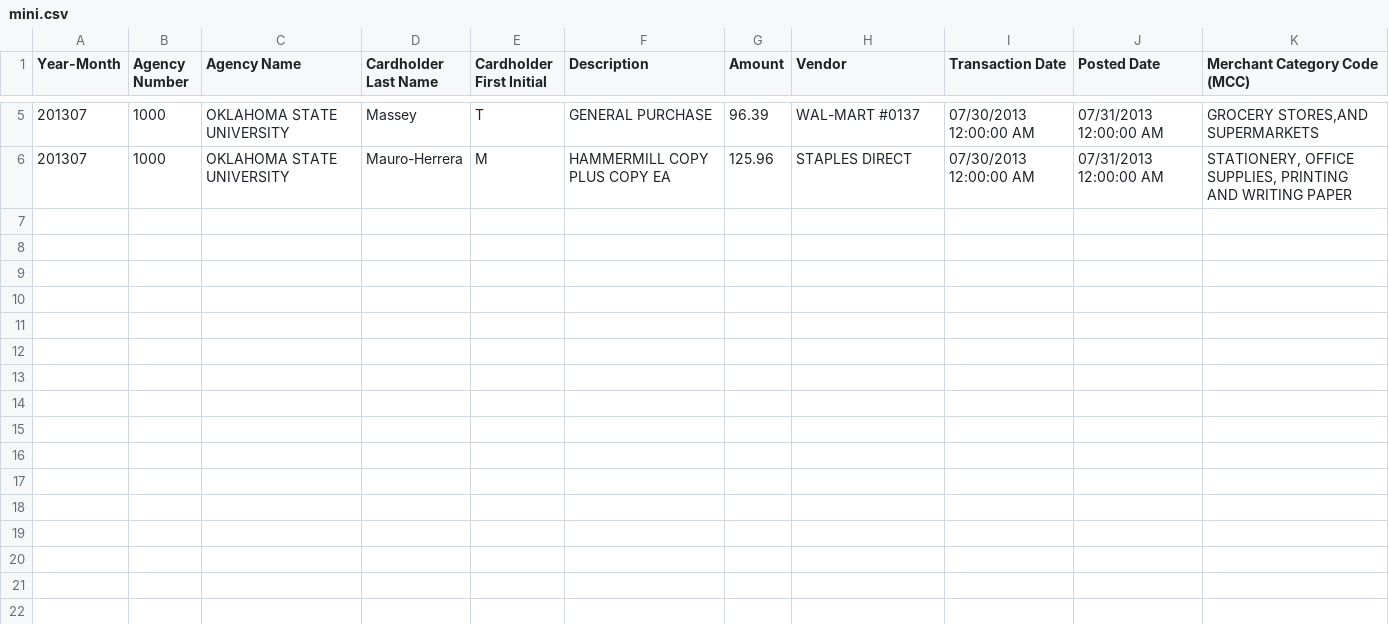
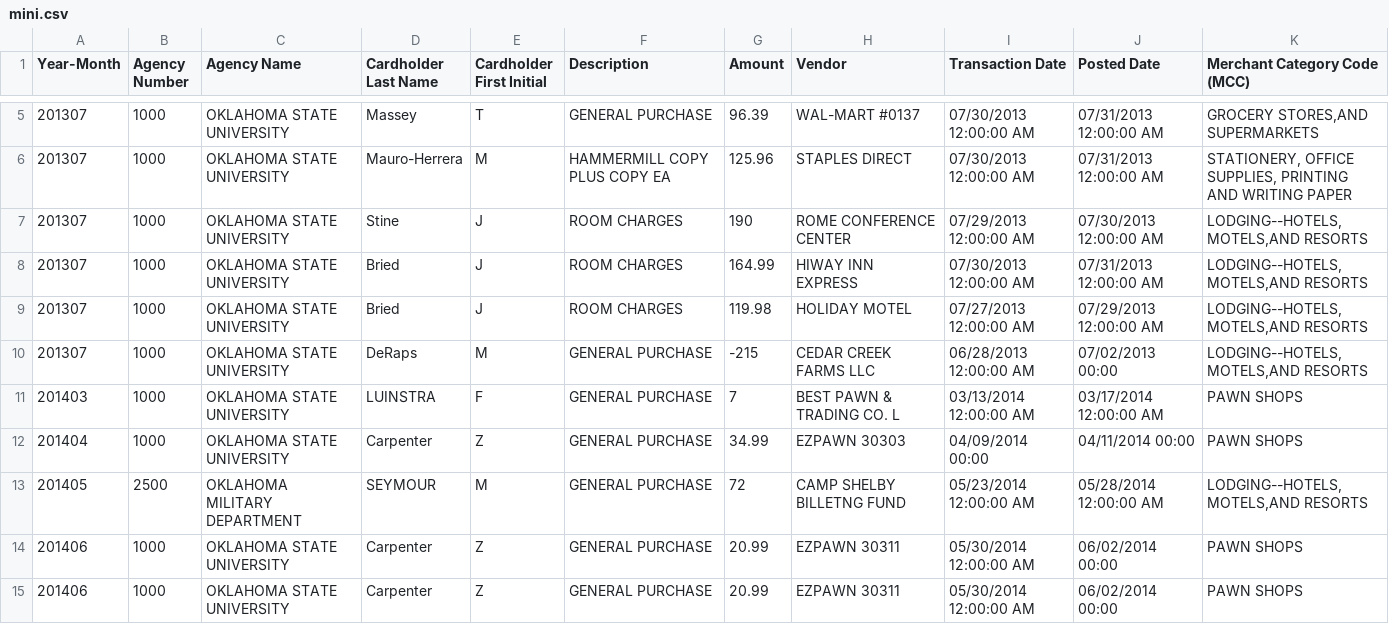
Before and after one commit to jybaran/fraud-detection, a CSV file: mini.csv, drawn as a sheet; only a part is shown, gaps mark what is left out.

Commit message:
added data that would be flagged easy to find

```diff
--- a/mini.csv
+++ b/mini.csv
@@ -6 +6,10 @@ Year-Month,Agency Number,Agency Name,Cardholder Last Name,Cardholder First Initi
 201307,1000,OKLAHOMA STATE UNIVERSITY,Mauro-Herrera,M,HAMMERMILL COPY PLUS COPY EA,125.96,STAPLES DIRECT,07/30/2013 12:00:00 AM,07/31/2013 12:00:00 AM,"STATIONERY, OFFICE SUPPLIES, PRINTING AND WRITING PAPER"
+201307,1000,OKLAHOMA STATE UNIVERSITY,Stine,J,ROOM CHARGES,190,ROME CONFERENCE CENTER,07/29/2013 12:00:00 AM,07/30/2013 12:00:00 AM,"LODGING--HOTELS,MOTELS,AND RESORTS"
+201307,1000,OKLAHOMA STATE UNIVERSITY,Bried,J,ROOM CHARGES,164.99,HIWAY INN EXPRESS,07/30/2013 12:00:00 AM,07/31/2013 12:00:00 AM,"LODGING--HOTELS,MOTELS,AND RESORTS"
+201307,1000,OKLAHOMA STATE UNIVERSITY,Bried,J,ROOM CHARGES,119.98,HOLIDAY MOTEL,07/27/2013 12:00:00 AM,07/29/2013 12:00:00 AM,"LODGING--HOTELS,MOTELS,AND RESORTS"
+201307,1000,OKLAHOMA STATE UNIVERSITY,DeRaps,M,GENERAL PURCHASE,-215,CEDAR CREEK FARMS LLC,06/28/2013 12:00:00 AM,07/02/2013 00:00,"LODGING--HOTELS,MOTELS,AND RESORTS"
+201403,1000,OKLAHOMA STATE UNIVERSITY,LUINSTRA,F,GENERAL PURCHASE,7,BEST PAWN & TRADING CO. L,03/13/2014 12:00:00 AM,03/17/2014 12:00:00 AM,PAWN SHOPS
+201404,1000,OKLAHOMA STATE UNIVERSITY,Carpenter,Z,GENERAL PURCHASE,34.99,EZPAWN 30303,04/09/2014 00:00,04/11/2014 00:00,PAWN SHOPS
+201405,2500,OKLAHOMA MILITARY DEPARTMENT,SEYMOUR,M,GENERAL PURCHASE,72,CAMP SHELBY BILLETNG FUND,05/23/2014 12:00:00 AM,05/28/2014 12:00:00 AM,"LODGING--HOTELS,MOTELS,AND RESORTS"
+201406,1000,OKLAHOMA STATE UNIVERSITY,Carpenter,Z,GENERAL PURCHASE,20.99,EZPAWN 30311,05/30/2014 12:00:00 AM,06/02/2014 00:00,PAWN SHOPS
+201406,1000,OKLAHOMA STATE UNIVERSITY,Carpenter,Z,GENERAL PURCHASE,20.99,EZPAWN 30311,05/30/2014 12:00:00 AM,06/02/2014 00:00,PAWN SHOPS
```
